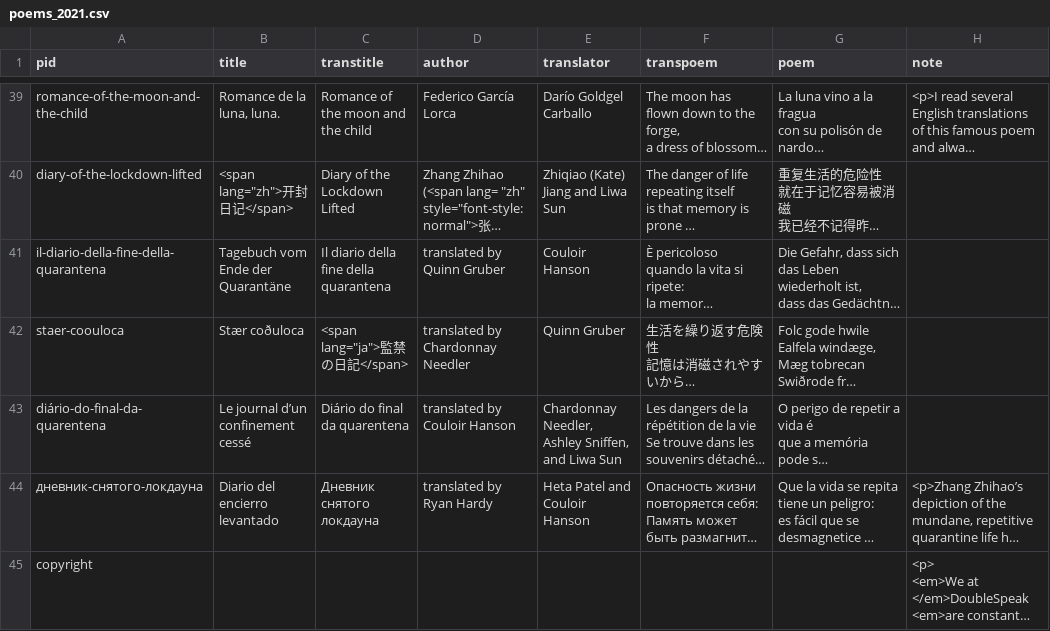
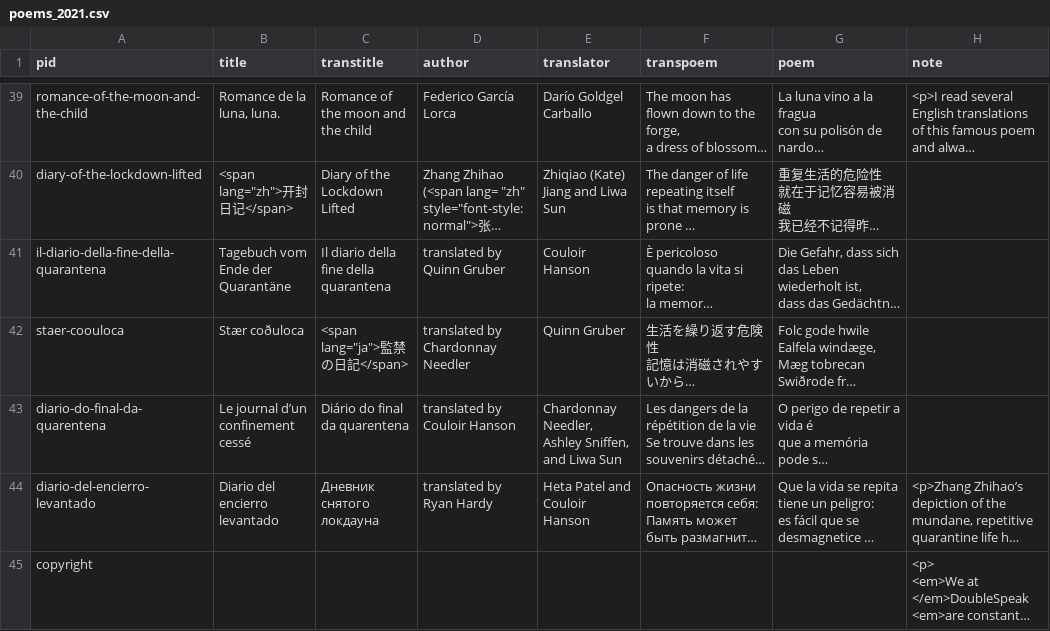
Before and after one commit to double-speak/doublespeak.github.io, a CSV file: _data/poems_2021.csv, drawn as a sheet; only a part is shown, gaps mark what is left out; long unchanged cells end in …; the diff names each change by its address in the sheet, - before the commit and + after, or states it on an @@ line.

```diff
--- a/_data/poems_2021.csv
+++ b/_data/poems_2021.csv
-A43 (pid): diário-do-final-da-quarentena
+A43 (pid): diario-do-final-da-quarentena
-A44 (pid): дневник-снятого-локдауна
+A44 (pid): diario-del-encierro-levantado
```
Also changed, not shown: 49 other files.
